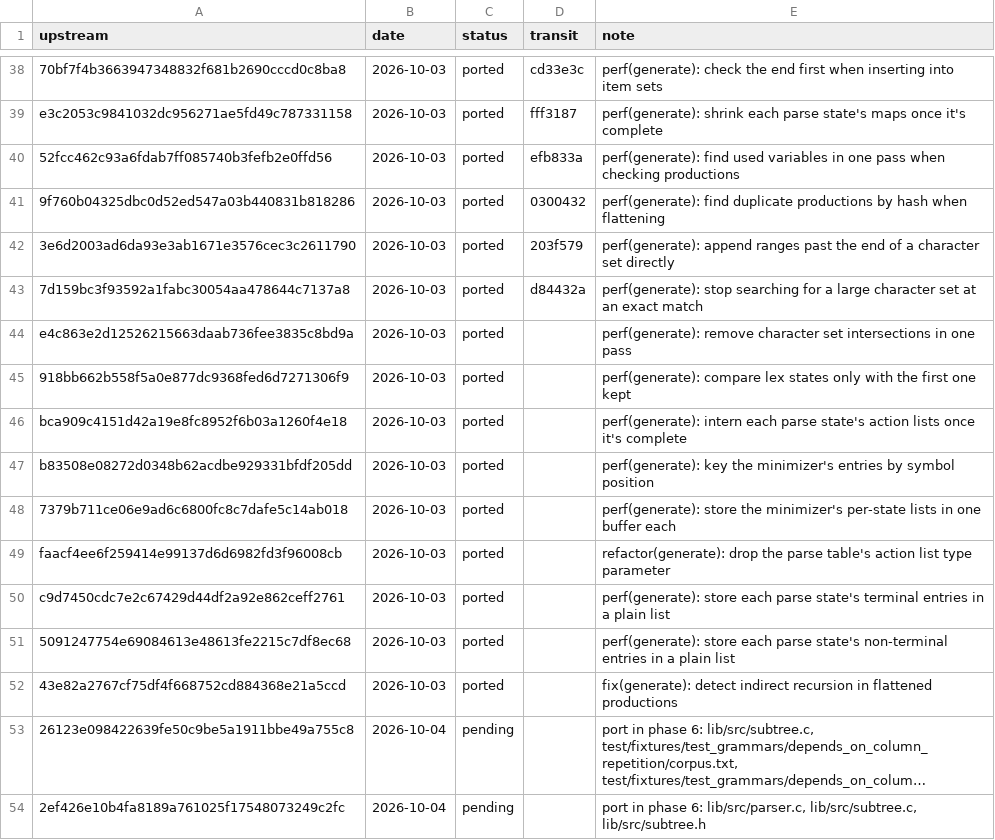
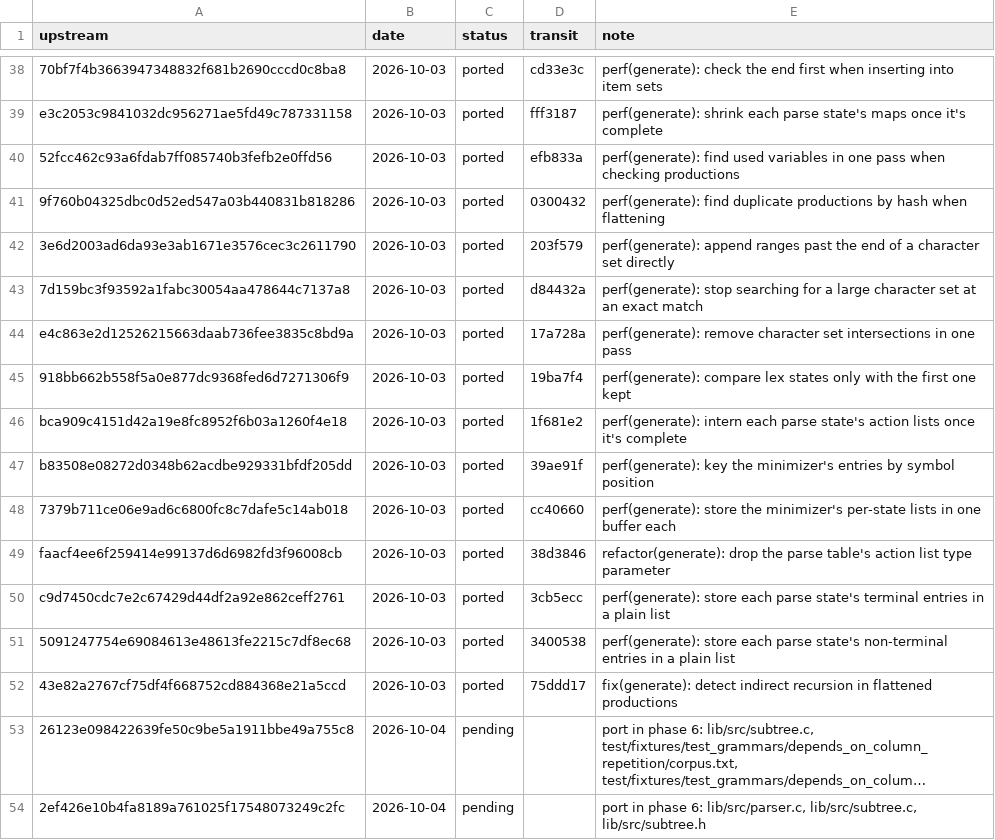
Before and after one commit to xo/transit, a TSV file: docs/upstream/ledger.tsv, drawn as a sheet; only a part is shown, gaps mark what is left out; long unchanged cells end in …; the diff names each change by its address in the sheet, - before the commit and + after, or states it on an @@ line.

```diff
--- a/docs/upstream/ledger.tsv
+++ b/docs/upstream/ledger.tsv
-D44 (transit): (empty)
+D44 (transit): 17a728a
-D45 (transit): (empty)
+D45 (transit): 19ba7f4
-D46 (transit): (empty)
+D46 (transit): 1f681e2
-D47 (transit): (empty)
+D47 (transit): 39ae91f
-D48 (transit): (empty)
+D48 (transit): cc40660
-D49 (transit): (empty)
+D49 (transit): 38d3846
-D50 (transit): (empty)
+D50 (transit): 3cb5ecc
-D51 (transit): (empty)
+D51 (transit): 3400538
-D52 (transit): (empty)
+D52 (transit): 75ddd17
```
